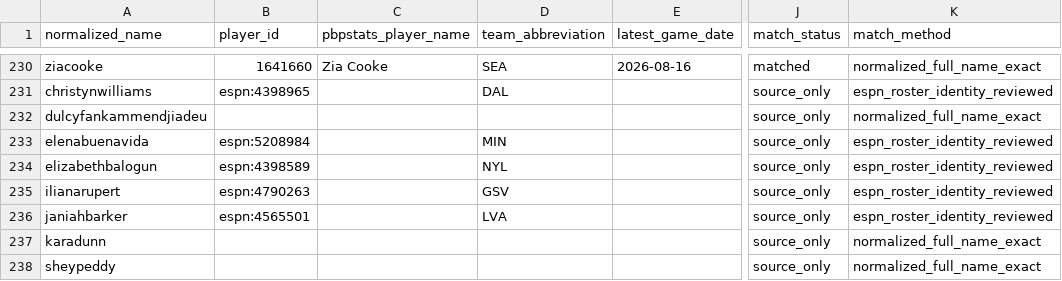
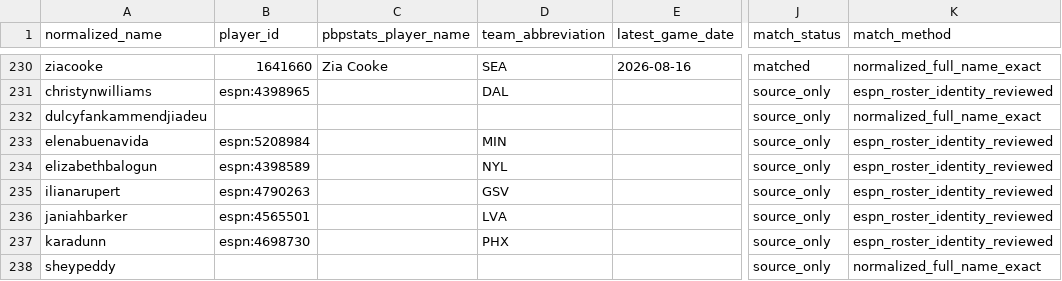
Before and after one commit to kbsmd-sportsmusicdata/wnba-pbpstats-2026-pipeline, a CSV file: analysis/role_fulfillment_matrix/data/review/player_identity_crosswalk_2026.csv, drawn as a sheet; only a part is shown, gaps mark what is left out; the diff names each change by its address in the sheet, - before the commit and + after, or states it on an @@ line.

```diff
--- a/analysis/role_fulfillment_matrix/data/review/player_identity_crosswalk_2026.csv
+++ b/analysis/role_fulfillment_matrix/data/review/player_identity_crosswalk_2026.csv
-B237 (player_id): (empty)
+B237 (player_id): espn:4698730
-D237 (team_abbreviation): (empty)
+D237 (team_abbreviation): PHX
-K237 (match_method): normalized_full_name_exact
+K237 (match_method): espn_roster_identity_reviewed
```
Also changed, not shown: analysis/role_fulfillment_matrix/config/player_eligibility_2026.csv, analysis/role_fulfillment_matrix/config/player_role_assignments_2026.csv, 26 other files.
